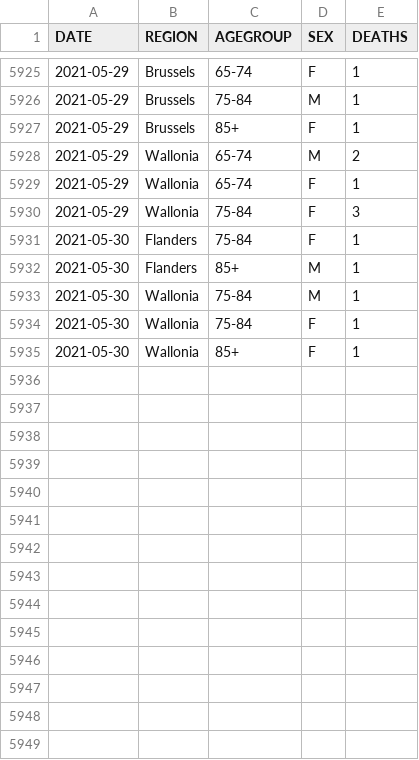
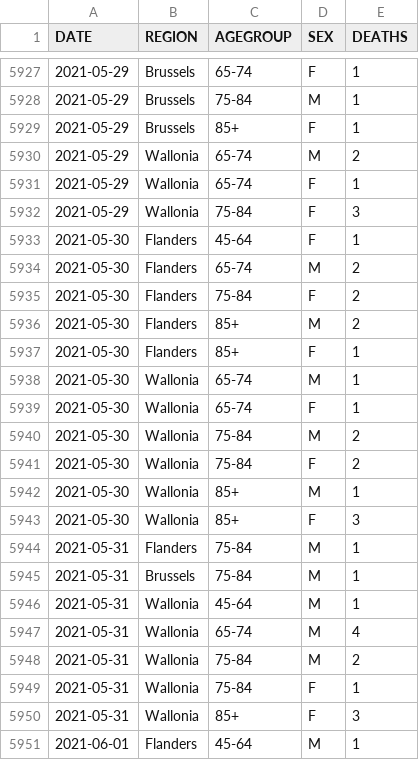
Before and after one commit to UGentBiomath/COVID19-Model, a CSV file: data/raw/sciensano/COVID19BE_MORT.csv, drawn as a sheet; only a part is shown, gaps mark what is left out; the diff covers the shown part only.

```diff
--- a/data/raw/sciensano/COVID19BE_MORT.csv
+++ b/data/raw/sciensano/COVID19BE_MORT.csv
@@ -5930,6 +5932,20 @@ DATE,REGION,AGEGROUP,SEX,DEATHS
 2021-05-29,Wallonia,75-84,F,3
-2021-05-30,Flanders,75-84,F,1
-2021-05-30,Flanders,85+,M,1
-2021-05-30,Wallonia,75-84,M,1
-2021-05-30,Wallonia,75-84,F,1
-2021-05-30,Wallonia,85+,F,1
+2021-05-30,Flanders,45-64,F,1
+2021-05-30,Flanders,65-74,M,2
+2021-05-30,Flanders,75-84,F,2
+2021-05-30,Flanders,85+,M,2
+2021-05-30,Flanders,85+,F,1
+2021-05-30,Wallonia,65-74,M,1
+2021-05-30,Wallonia,65-74,F,1
+2021-05-30,Wallonia,75-84,M,2
+2021-05-30,Wallonia,75-84,F,2
+2021-05-30,Wallonia,85+,M,1
+2021-05-30,Wallonia,85+,F,3
+2021-05-31,Flanders,75-84,M,1
+2021-05-31,Brussels,75-84,M,1
+2021-05-31,Wallonia,45-64,M,1
+2021-05-31,Wallonia,65-74,M,4
+2021-05-31,Wallonia,75-84,M,2
+2021-05-31,Wallonia,75-84,F,1
+2021-05-31,Wallonia,85+,F,3
+2021-06-01,Flanders,45-64,M,1
```
Also changed, not shown: 13 added rows and 1 edited cell elsewhere in this file, data/raw/sciensano/COVID19BE_HOSP.csv, results/predictions/national/restore_v8.1/RESTOREv8.1_UGent_simulations.csv, 5 other files.
